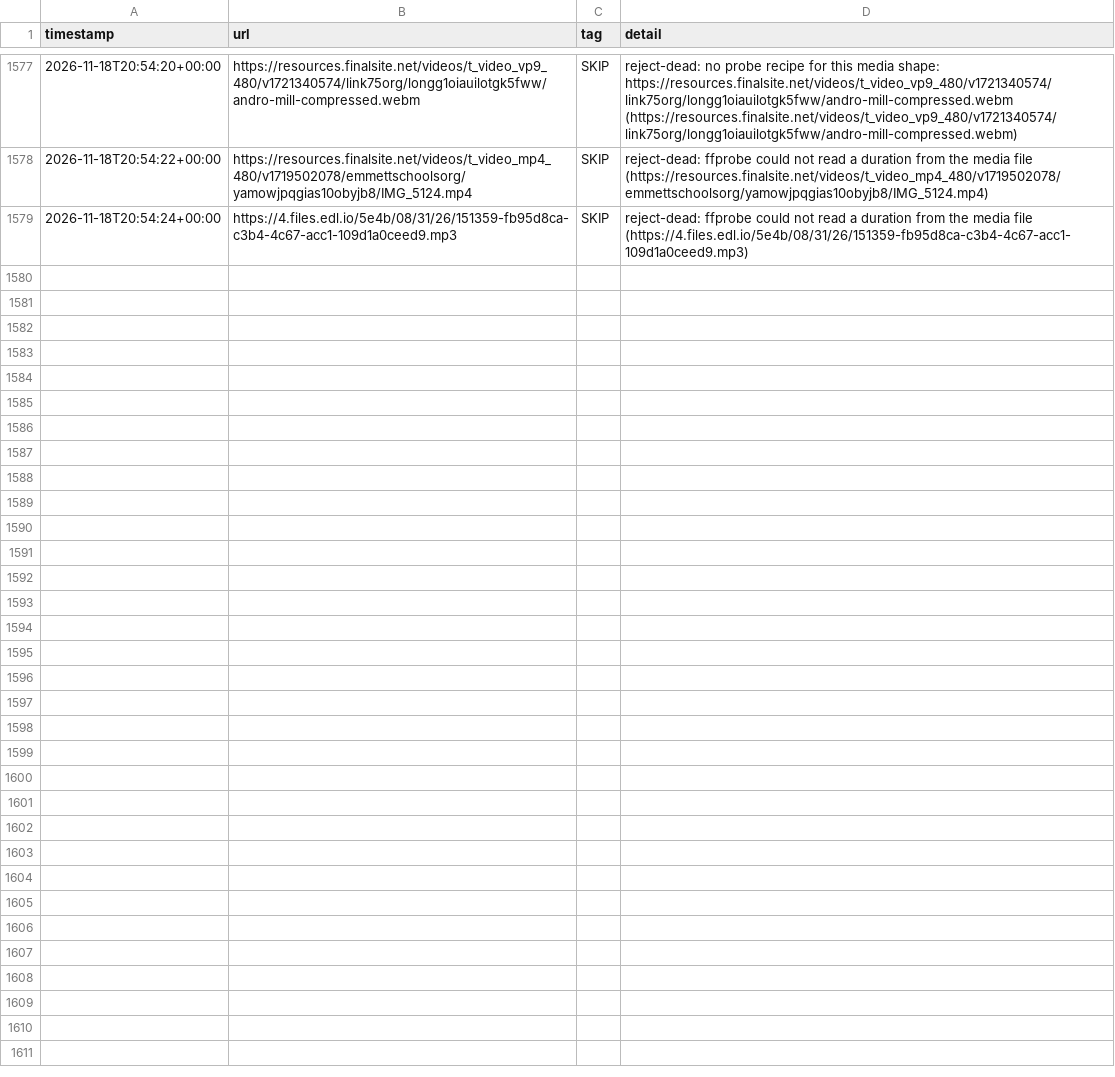
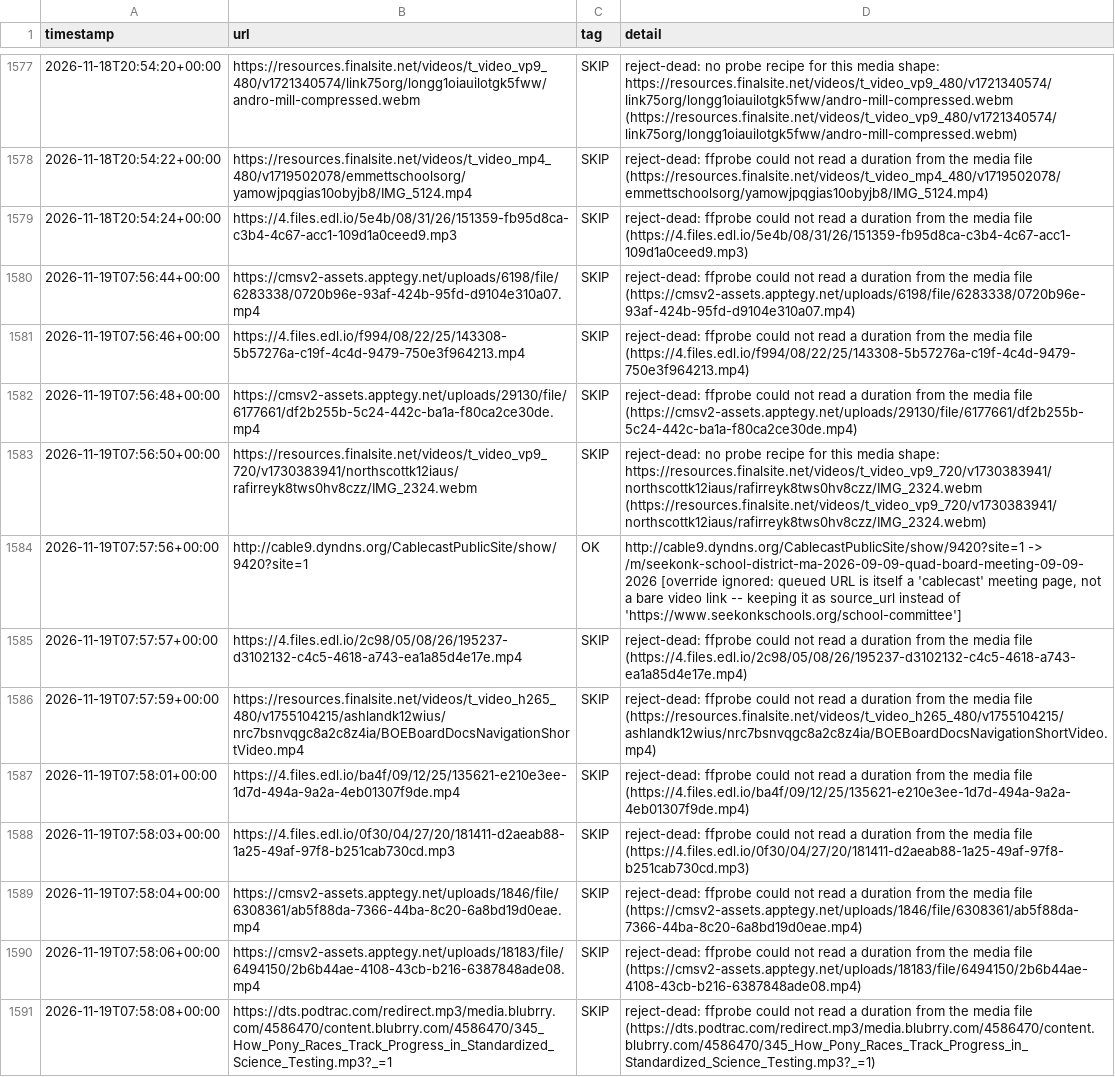
Before and after one commit to mroconnell/rtr-deeplink, a CSV file: scripts/tier3_auto_transcription_queue_feed_log.csv, drawn as a sheet; only a part is shown, gaps mark what is left out.

Commit message:
Advance tier 3 auto-transcription queue and probe sidecar (#2180)
Co-authored-by: github-actions[bot] <github-actions[bot]@users.noreply.github.com>

```diff
--- a/scripts/tier3_auto_transcription_queue_feed_log.csv
+++ b/scripts/tier3_auto_transcription_queue_feed_log.csv
@@ -1579 +1579,13 @@ timestamp,url,tag,detail
 2026-11-18T20:54:24+00:00,https://4.files.edl.io/5e4b/08/31/26/151359-fb95d8ca-c3b4-4c67-acc1-109d1a0ceed9.mp3,SKIP,reject-dead: ffprobe could not read a duration from the media file (https://4.files.edl.io/5e4b/08/31/26/151359-fb95d8ca-c3b4-4c67-acc1-109d1a0ceed9.mp3)
+2026-11-19T07:56:44+00:00,https://cmsv2-assets.apptegy.net/uploads/6198/file/6283338/0720b96e-93af-424b-95fd-d9104e310a07.mp4,SKIP,reject-dead: ffprobe could not read a duration from the media file (https://cmsv2-assets.apptegy.net/uploads/6198/file/6283338/0720b96e-93af-424b-95fd-d9104e310a07.mp4)
+2026-11-19T07:56:46+00:00,https://4.files.edl.io/f994/08/22/25/143308-5b57276a-c19f-4c4d-9479-750e3f964213.mp4,SKIP,reject-dead: ffprobe could not read a duration from the media file (https://4.files.edl.io/f994/08/22/25/143308-5b57276a-c19f-4c4d-9479-750e3f964213.mp4)
+2026-11-19T07:56:48+00:00,https://cmsv2-assets.apptegy.net/uploads/29130/file/6177661/df2b255b-5c24-442c-ba1a-f80ca2ce30de.mp4,SKIP,reject-dead: ffprobe could not read a duration from the media file (https://cmsv2-assets.apptegy.net/uploads/29130/file/6177661/df2b255b-5c24-442c-ba1a-f80ca2ce30de.mp4)
+2026-11-19T07:56:50+00:00,https://resources.finalsite.net/videos/t_video_vp9_720/v1730383941/northscottk12iaus/rafirreyk8tws0hv8czz/IMG_2324.webm,SKIP,reject-dead: no probe recipe for this media shape: https://resources.finalsite.net/videos/t_video_vp9_720/v1730383941/northscottk12iaus/rafirreyk8tws0hv8czz/IMG_2324.webm (https://resources.finalsite.net/videos/t_video_vp9_720/v1730383941/northscottk12iaus/rafirreyk8tws0hv8czz/IMG_2324.webm)
+2026-11-19T07:57:56+00:00,http://cable9.dyndns.org/CablecastPublicSite/show/9420?site=1,OK,"http://cable9.dyndns.org/CablecastPublicSite/show/9420?site=1 -> /m/seekonk-school-district-ma-2026-09-09-quad-board-meeting-09-09-2026 [override ignored: queued URL is itself a 'cablecast' meeting page, not a bare video link -- keeping it as source_url instead of 'https://www.seekonkschools.org/school-committee']"
+2026-11-19T07:57:57+00:00,https://4.files.edl.io/2c98/05/08/26/195237-d3102132-c4c5-4618-a743-ea1a85d4e17e.mp4,SKIP,reject-dead: ffprobe could not read a duration from the media file (https://4.files.edl.io/2c98/05/08/26/195237-d3102132-c4c5-4618-a743-ea1a85d4e17e.mp4)
+2026-11-19T07:57:59+00:00,https://resources.finalsite.net/videos/t_video_h265_480/v1755104215/ashlandk12wius/nrc7bsnvqgc8a2c8z4ia/BOEBoardDocsNavigationShortVideo.mp4,SKIP,reject-dead: ffprobe could not read a duration from the media file (https://resources.finalsite.net/videos/t_video_h265_480/v1755104215/ashlandk12wius/nrc7bsnvqgc8a2c8z4ia/BOEBoardDocsNavigationShortVideo.mp4)
+2026-11-19T07:58:01+00:00,https://4.files.edl.io/ba4f/09/12/25/135621-e210e3ee-1d7d-494a-9a2a-4eb01307f9de.mp4,SKIP,reject-dead: ffprobe could not read a duration from the media file (https://4.files.edl.io/ba4f/09/12/25/135621-e210e3ee-1d7d-494a-9a2a-4eb01307f9de.mp4)
+2026-11-19T07:58:03+00:00,https://4.files.edl.io/0f30/04/27/20/181411-d2aeab88-1a25-49af-97f8-b251cab730cd.mp3,SKIP,reject-dead: ffprobe could not read a duration from the media file (https://4.files.edl.io/0f30/04/27/20/181411-d2aeab88-1a25-49af-97f8-b251cab730cd.mp3)
+2026-11-19T07:58:04+00:00,https://cmsv2-assets.apptegy.net/uploads/1846/file/6308361/ab5f88da-7366-44ba-8c20-6a8bd19d0eae.mp4,SKIP,reject-dead: ffprobe could not read a duration from the media file (https://cmsv2-assets.apptegy.net/uploads/1846/file/6308361/ab5f88da-7366-44ba-8c20-6a8bd19d0eae.mp4)
+2026-11-19T07:58:06+00:00,https://cmsv2-assets.apptegy.net/uploads/18183/file/6494150/2b6b44ae-4108-43cb-b216-6387848ade08.mp4,SKIP,reject-dead: ffprobe could not read a duration from the media file (https://cmsv2-assets.apptegy.net/uploads/18183/file/6494150/2b6b44ae-4108-43cb-b216-6387848ade08.mp4)
+2026-11-19T07:58:08+00:00,https://dts.podtrac.com/redirect.mp3/media.blubrry.com/4586470/content.blubrry.com/4586470/345_How_Pony_Races_Track_Progress_in_Standardized_Science_Testing.mp3?_=1,SKIP,reject-dead: ffprobe could not read a duration from the media file (https://dts.podtrac.com/redirect.mp3/media.blubrry.com/4586470/content.blubrry.com/4586470/345_How_Pony_Races_Track_Progress_in_Standardized_Science_Testing.mp3?_=1)
```
Also changed, not shown: 2 other files.
